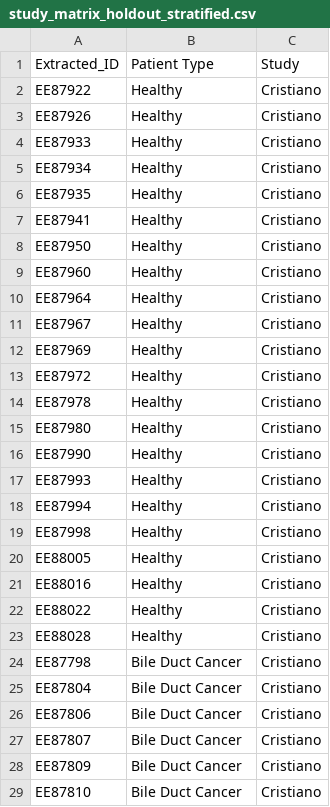
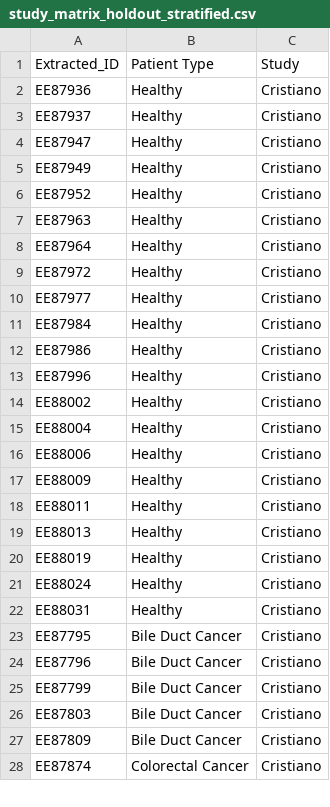
Before and after one commit to LabMedDHM/lotta_frag, a CSV file: holdout_preprocessing/dataframes_holdout/study_matrix_holdout_stratified.csv, drawn as a sheet; only a part is shown; the diff covers the shown part only.

```diff
--- a/holdout_preprocessing/dataframes_holdout/study_matrix_holdout_stratified.csv
+++ b/holdout_preprocessing/dataframes_holdout/study_matrix_holdout_stratified.csv
@@ -1,29 +1,28 @@
 Extracted_ID;Patient Type;Study
-EE87922;Healthy;Cristiano
-EE87926;Healthy;Cristiano
-EE87933;Healthy;Cristiano
-EE87934;Healthy;Cristiano
-EE87935;Healthy;Cristiano
-EE87941;Healthy;Cristiano
-EE87950;Healthy;Cristiano
-EE87960;Healthy;Cristiano
+EE87936;Healthy;Cristiano
+EE87937;Healthy;Cristiano
+EE87947;Healthy;Cristiano
+EE87949;Healthy;Cristiano
+EE87952;Healthy;Cristiano
+EE87963;Healthy;Cristiano
 EE87964;Healthy;Cristiano
-EE87967;Healthy;Cristiano
-EE87969;Healthy;Cristiano
 EE87972;Healthy;Cristiano
-EE87978;Healthy;Cristiano
-EE87980;Healthy;Cristiano
-EE87990;Healthy;Cristiano
-EE87993;Healthy;Cristiano
-EE87994;Healthy;Cristiano
-EE87998;Healthy;Cristiano
-EE88005;Healthy;Cristiano
-EE88016;Healthy;Cristiano
-EE88022;Healthy;Cristiano
-EE88028;Healthy;Cristiano
-EE87798;Bile Duct Cancer;Cristiano
-EE87804;Bile Duct Cancer;Cristiano
-EE87806;Bile Duct Cancer;Cristiano
-EE87807;Bile Duct Cancer;Cristiano
+EE87977;Healthy;Cristiano
+EE87984;Healthy;Cristiano
+EE87986;Healthy;Cristiano
+EE87996;Healthy;Cristiano
+EE88002;Healthy;Cristiano
+EE88004;Healthy;Cristiano
+EE88006;Healthy;Cristiano
+EE88009;Healthy;Cristiano
+EE88011;Healthy;Cristiano
+EE88013;Healthy;Cristiano
+EE88019;Healthy;Cristiano
+EE88024;Healthy;Cristiano
+EE88031;Healthy;Cristiano
+EE87795;Bile Duct Cancer;Cristiano
+EE87796;Bile Duct Cancer;Cristiano
+EE87799;Bile Duct Cancer;Cristiano
+EE87803;Bile Duct Cancer;Cristiano
 EE87809;Bile Duct Cancer;Cristiano
-EE87810;Bile Duct Cancer;Cristiano
+EE87874;Colorectal Cancer;Cristiano
```
Also changed, not shown: 8 added rows, 6 removed rows and 16 edited cells elsewhere in this file, 6 other files.
